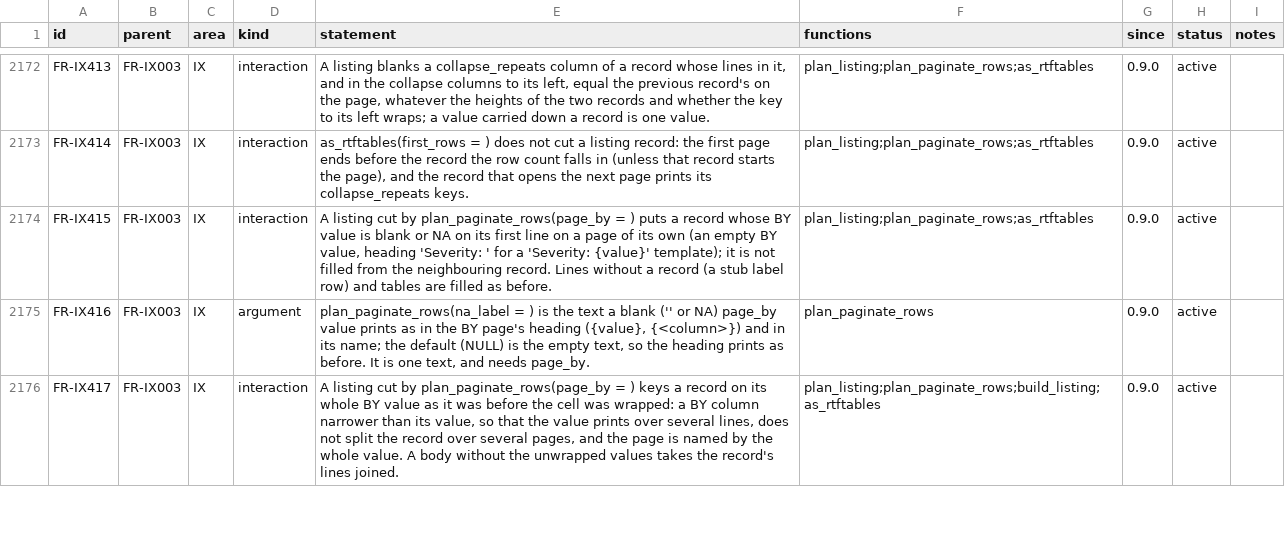
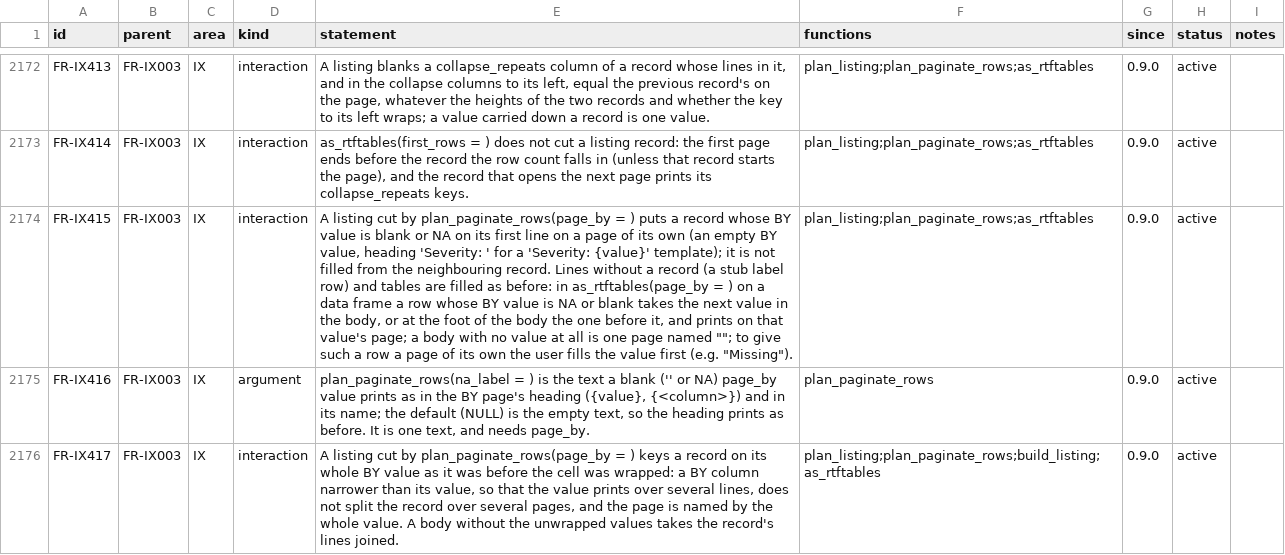
Before and after one commit to ichirio/rtfreporter, a CSV file: inst/validation/requirements.csv, drawn as a sheet; only a part is shown, gaps mark what is left out; the diff names each change by its address in the sheet, - before the commit and + after, or states it on an @@ line.

```diff
--- a/inst/validation/requirements.csv
+++ b/inst/validation/requirements.csv
-E2174 (statement): …filled as before.
+E2174 (statement): …filled as before: in as_rtftables(page_by = ) on a data frame a row whose BY value is NA or blank takes the next value in the body, or at the foot of the body the one before it, and prints on that value's page; a body with no value at all is one page named ""; to give such a row a page of its own the user fills the value first (e.g. "Missing").
```
Also changed, not shown: inst/validation/traceability_review.csv, 3 other files.
